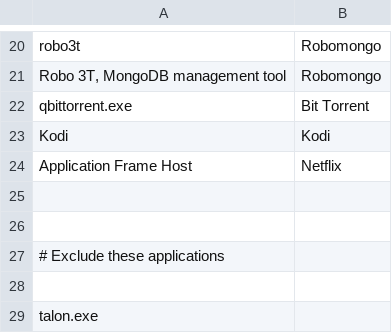
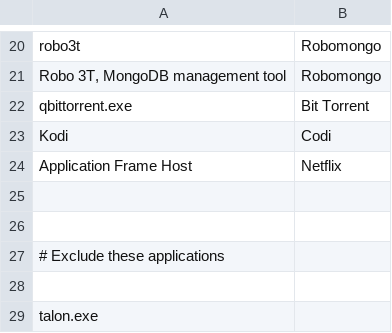
Before and after one commit to AndreasArvidsson/andreas-talon, a CSV file: csv/app_name_overrides.csv, drawn as a sheet; only a part is shown, gaps mark what is left out.

Commit message:
Updated kodi application name overrides

```diff
--- a/csv/app_name_overrides.csv
+++ b/csv/app_name_overrides.csv
@@ -22,3 +22,3 @@ robo3t, Robomongo
 qbittorrent.exe, Bit Torrent
-Kodi, Kodi
+Kodi, Codi
 Application Frame Host, Netflix
```
